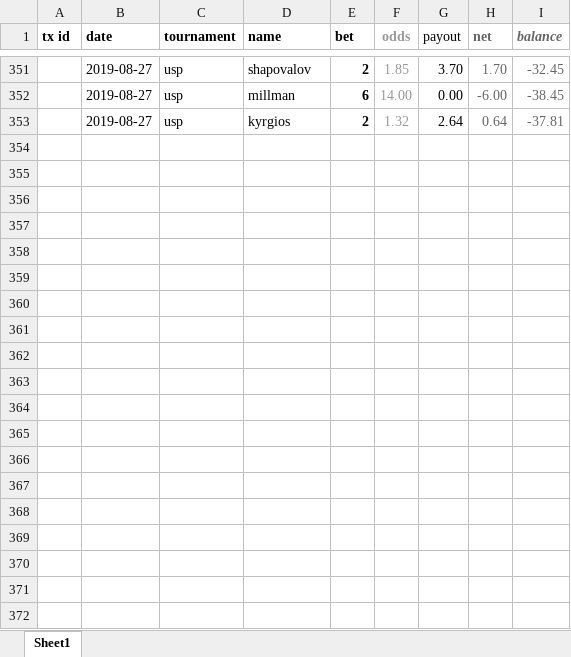
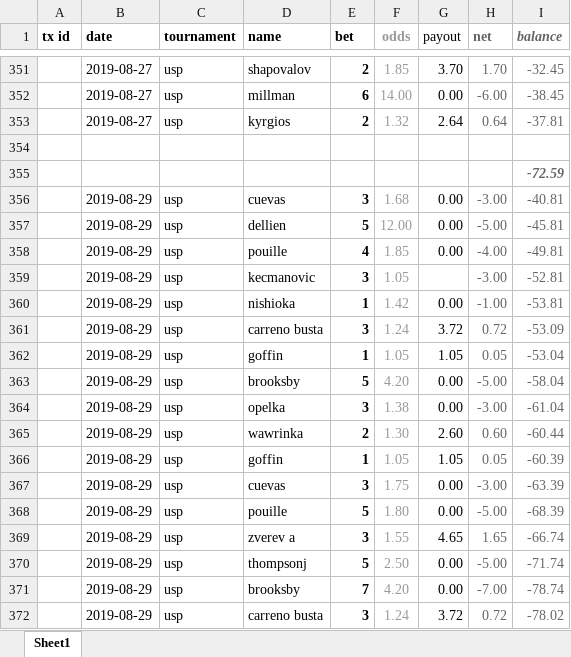
Before and after one commit to Tjorriemorrie/ufc, an Excel workbook: atp_mens/tabresults.xlsx, sheet Sheet1, drawn as a sheet; only a part is shown, gaps mark what is left out; values as stored, in another font and other column widths than the file's, no borders; the diff covers the shown part only; the diff names each change by its address in the sheet, - before the commit and + after, or states it on an @@ line.

```diff
--- a/atp_mens/tabresults.xlsx (sheet Sheet1)
+++ b/atp_mens/tabresults.xlsx (sheet Sheet1)
+row 354: (empty)
+row 355:  |  |  |  |  |  |  |  | -72.59
+row 356:  | 2019-08-29 | usp | cuevas | 3 | 1.68 | 0.00 | -3.00 | -40.81
+row 357:  | 2019-08-29 | usp | dellien | 5 | 12.00 | 0.00 | -5.00 | -45.81
+row 358:  | 2019-08-29 | usp | pouille | 4 | 1.85 | 0.00 | -4.00 | -49.81
+row 359:  | 2019-08-29 | usp | kecmanovic | 3 | 1.05 |  | -3.00 | -52.81
+row 360:  | 2019-08-29 | usp | nishioka | 1 | 1.42 | 0.00 | -1.00 | -53.81
+row 361:  | 2019-08-29 | usp | carreno busta | 3 | 1.24 | 3.72 | 0.72 | -53.09
+row 362:  | 2019-08-29 | usp | goffin | 1 | 1.05 | 1.05 | 0.05 | -53.04
+row 363:  | 2019-08-29 | usp | brooksby | 5 | 4.20 | 0.00 | -5.00 | -58.04
+row 364:  | 2019-08-29 | usp | opelka | 3 | 1.38 | 0.00 | -3.00 | -61.04
+row 365:  | 2019-08-29 | usp | wawrinka | 2 | 1.30 | 2.60 | 0.60 | -60.44
+row 366:  | 2019-08-29 | usp | goffin | 1 | 1.05 | 1.05 | 0.05 | -60.39
+row 367:  | 2019-08-29 | usp | cuevas | 3 | 1.75 | 0.00 | -3.00 | -63.39
+row 368:  | 2019-08-29 | usp | pouille | 5 | 1.80 | 0.00 | -5.00 | -68.39
+row 369:  | 2019-08-29 | usp | zverev a | 3 | 1.55 | 4.65 | 1.65 | -66.74
+row 370:  | 2019-08-29 | usp | thompsonj | 5 | 2.50 | 0.00 | -5.00 | -71.74
+row 371:  | 2019-08-29 | usp | brooksby | 7 | 4.20 | 0.00 | -7.00 | -78.74
+row 372:  | 2019-08-29 | usp | carreno busta | 3 | 1.24 | 3.72 | 0.72 | -78.02
```
Also changed, not shown: 18 added rows elsewhere in this sheet, 1 other file.
